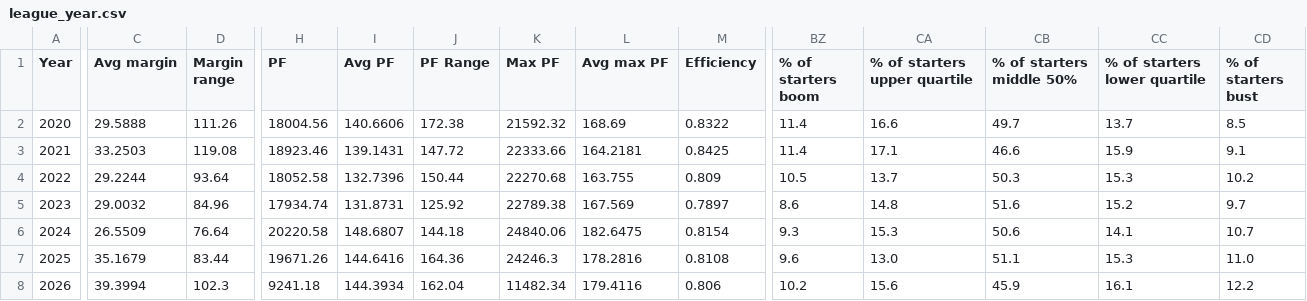
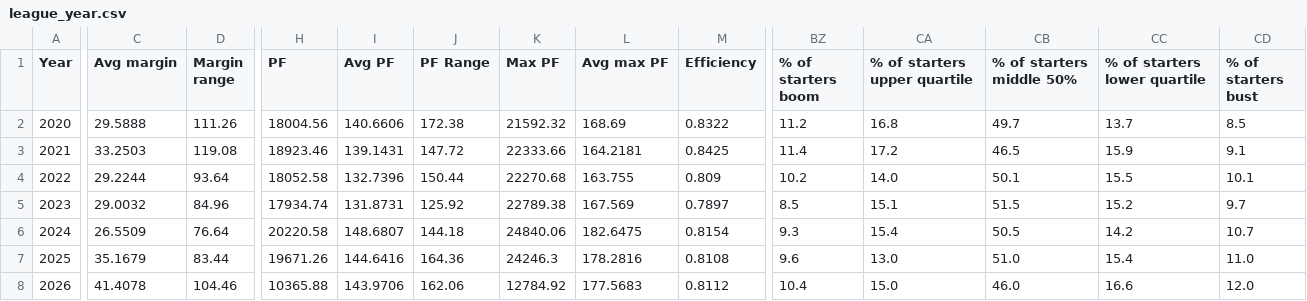
Before and after one commit to Oliverwkw/LOTG-Stats, a CSV file: exports/league_year.csv, drawn as a sheet; only a part is shown, gaps mark what is left out; the diff covers the shown part only; the diff names each change by its address in the sheet, - before the commit and + after, or states it on an @@ line.

```diff
--- a/exports/league_year.csv
+++ b/exports/league_year.csv
-BZ2 (% of starters boom): 11.4
+BZ2 (% of starters boom): 11.2
-CA2 (% of starters upper quartile): 16.6
+CA2 (% of starters upper quartile): 16.8
-CA3 (% of starters upper quartile): 17.1
+CA3 (% of starters upper quartile): 17.2
-CB3 (% of starters middle 50%): 46.6
+CB3 (% of starters middle 50%): 46.5
-BZ4 (% of starters boom): 10.5
+BZ4 (% of starters boom): 10.2
-CA4 (% of starters upper quartile): 13.7
+CA4 (% of starters upper quartile): 14.0
-CB4 (% of starters middle 50%): 50.3
+CB4 (% of starters middle 50%): 50.1
-CC4 (% of starters lower quartile): 15.3
+CC4 (% of starters lower quartile): 15.5
-CD4 (% of starters bust): 10.2
+CD4 (% of starters bust): 10.1
-BZ5 (% of starters boom): 8.6
+BZ5 (% of starters boom): 8.5
-CA5 (% of starters upper quartile): 14.8
+CA5 (% of starters upper quartile): 15.1
-CB5 (% of starters middle 50%): 51.6
+CB5 (% of starters middle 50%): 51.5
-CA6 (% of starters upper quartile): 15.3
+CA6 (% of starters upper quartile): 15.4
-CB6 (% of starters middle 50%): 50.6
+CB6 (% of starters middle 50%): 50.5
-CC6 (% of starters lower quartile): 14.1
+CC6 (% of starters lower quartile): 14.2
-CB7 (% of starters middle 50%): 51.1
+CB7 (% of starters middle 50%): 51.0
-CC7 (% of starters lower quartile): 15.3
+CC7 (% of starters lower quartile): 15.4
-C8 (Avg margin): 39.3994
+C8 (Avg margin): 41.4078
-D8 (Margin range): 102.3
+D8 (Margin range): 104.46
-H8 (PF): 9241.18
+H8 (PF): 10365.88
-I8 (Avg PF): 144.3934
+I8 (Avg PF): 143.9706
-J8 (PF Range): 162.04
+J8 (PF Range): 162.06
-K8 (Max PF): 11482.34
+K8 (Max PF): 12784.92
-L8 (Avg max PF): 179.4116
+L8 (Avg max PF): 177.5683
-M8 (Efficiency): 0.806
+M8 (Efficiency): 0.8112
-BZ8 (% of starters boom): 10.2
+BZ8 (% of starters boom): 10.4
-CA8 (% of starters upper quartile): 15.6
+CA8 (% of starters upper quartile): 15.0
-CB8 (% of starters middle 50%): 45.9
+CB8 (% of starters middle 50%): 46.0
-CC8 (% of starters lower quartile): 16.1
+CC8 (% of starters lower quartile): 16.6
-CD8 (% of starters bust): 12.2
+CD8 (% of starters bust): 12.0
```
Also changed, not shown: 64 edited cells elsewhere in this file, exports/league_week.csv, exports/player_all_time.csv, 45 other files.
